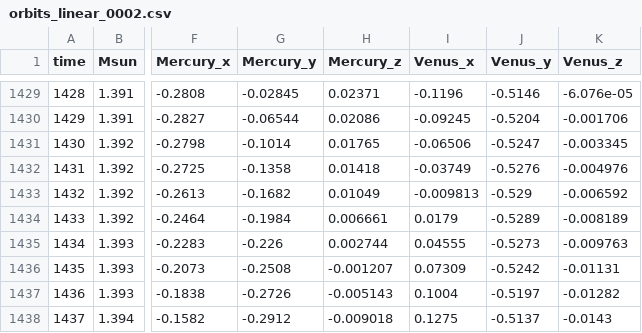
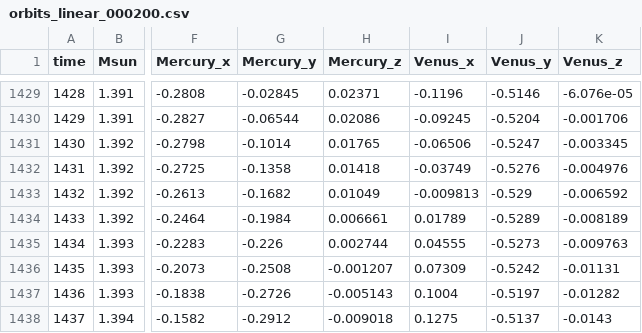
Before and after one commit to data-exp-lab/orbit-explorer, a CSV file: static/orbits_linear_000200.csv (was static/orbits_linear_0002.csv), drawn as a sheet; only a part is shown, gaps mark what is left out; the diff names each change by its address in the sheet, - before the commit and + after, or states it on an @@ line.

```diff
--- a/static/orbits_linear_0002.csv
+++ b/static/orbits_linear_000200.csv
-I1434 (Venus_x): 0.0179
+I1434 (Venus_x): 0.01789
```
Also changed, not shown: static/orbits_exponential_001000.csv, static/orbits_exponential_002500.csv, 29 other files.
